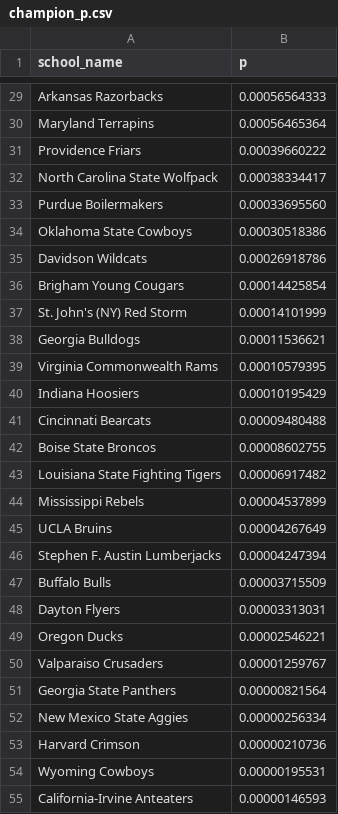
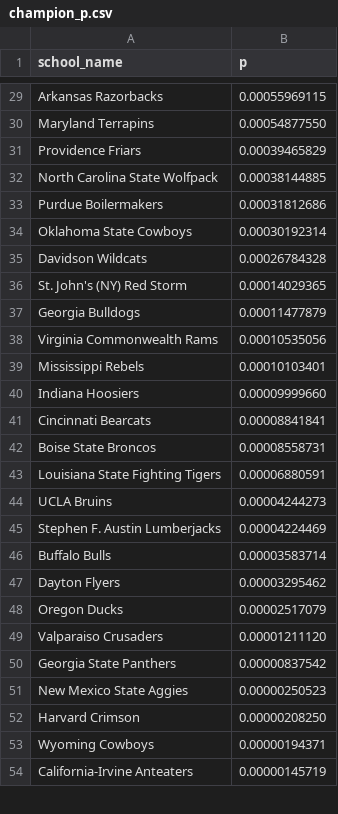
Before and after one commit to octonion/basketball, a CSV file: ncaa_sr/tournament/champion_p.csv, drawn as a sheet; only a part is shown, gaps mark what is left out; removed rows and columns are numbered as before the commit, all else as after; the diff covers the shown part only; the diff names each change by its address in the sheet, - before the commit and + after, or states it on an @@ line.

```diff
--- a/ncaa_sr/tournament/champion_p.csv
+++ b/ncaa_sr/tournament/champion_p.csv
-B29 (p): 0.00056564333
+B29 (p): 0.00055969115
-B30 (p): 0.00056465364
+B30 (p): 0.00054877550
-B31 (p): 0.00039660222
+B31 (p): 0.00039465829
-B32 (p): 0.00038334417
+B32 (p): 0.00038144885
-B33 (p): 0.00033695560
+B33 (p): 0.00031812686
-B34 (p): 0.00030518386
+B34 (p): 0.00030192314
-B35 (p): 0.00026918786
+B35 (p): 0.00026784328
-row 36: Brigham Young Cougars | 0.00014425854
-B36 (p): 0.00014101999
+B36 (p): 0.00014029365
-B37 (p): 0.00011536621
+B37 (p): 0.00011477879
-B38 (p): 0.00010579395
+B38 (p): 0.00010535056
+row 39: Mississippi Rebels | 0.00010103401
-B40 (p): 0.00010195429
+B40 (p): 0.00009999660
-B41 (p): 0.00009480488
+B41 (p): 0.00008841841
-B42 (p): 0.00008602755
+B42 (p): 0.00008558731
-B43 (p): 0.00006917482
+B43 (p): 0.00006880591
-row 44: Mississippi Rebels | 0.00004537899
-B44 (p): 0.00004267649
+B44 (p): 0.00004244273
-B45 (p): 0.00004247394
+B45 (p): 0.00004224469
-B46 (p): 0.00003715509
+B46 (p): 0.00003583714
-B47 (p): 0.00003313031
+B47 (p): 0.00003295462
-B48 (p): 0.00002546221
+B48 (p): 0.00002517079
-B49 (p): 0.00001259767
+B49 (p): 0.00001211120
-B50 (p): 0.00000821564
+B50 (p): 0.00000837542
-B51 (p): 0.00000256334
+B51 (p): 0.00000250523
-B52 (p): 0.00000210736
+B52 (p): 0.00000208250
-B53 (p): 0.00000195531
+B53 (p): 0.00000194371
-B54 (p): 0.00000146593
+B54 (p): 0.00000145719
```
Also changed, not shown: 1 added row, 2 removed rows and 38 edited cells elsewhere in this file, ncaa_sr/tournament/round_p.csv, 3 other files.
